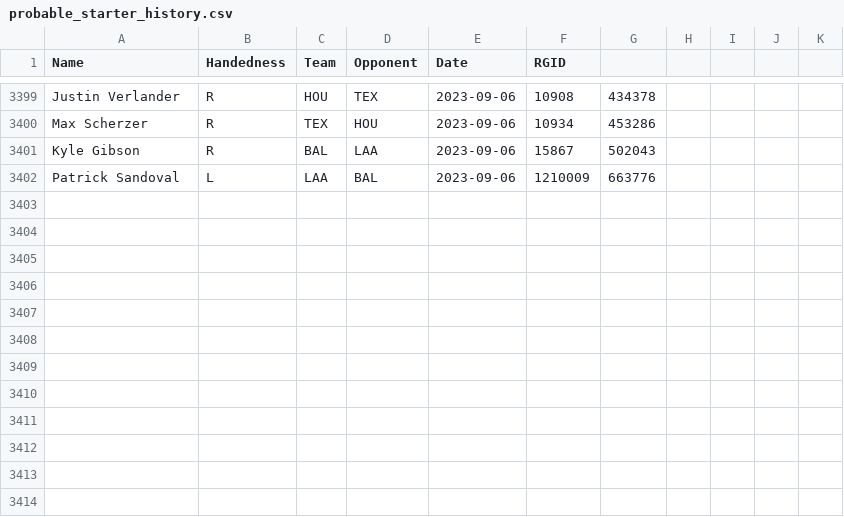
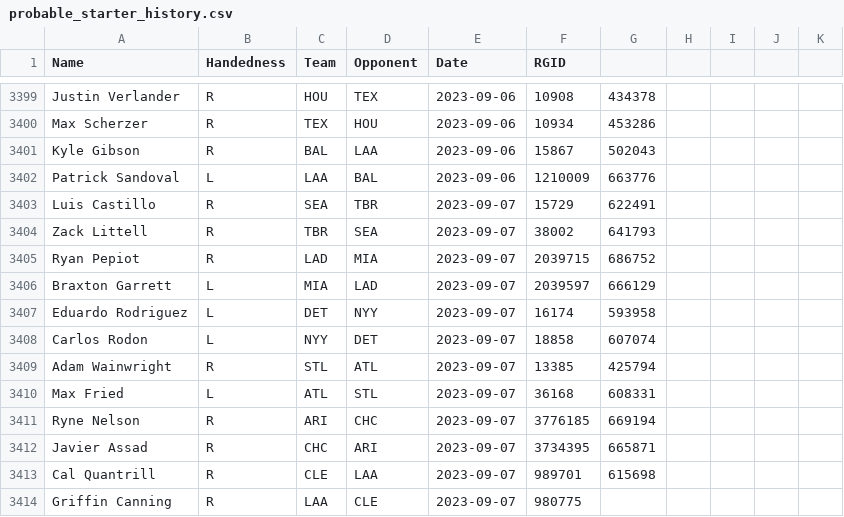
Before and after one commit to amaizehayes/sp-k-prediction-app, a CSV file: output/probable_starter_history.csv, drawn as a sheet; only a part is shown, gaps mark what is left out.

```diff
--- a/output/probable_starter_history.csv
+++ b/output/probable_starter_history.csv
@@ -3402 +3402,13 @@ Kyle Gibson,R,BAL,LAA,2023-09-06,15867,502043
 Patrick Sandoval,L,LAA,BAL,2023-09-06,1210009,663776
+Luis Castillo,R,SEA,TBR,2023-09-07,15729,622491
+Zack Littell,R,TBR,SEA,2023-09-07,38002,641793
+Ryan Pepiot,R,LAD,MIA,2023-09-07,2039715,686752
+Braxton Garrett,L,MIA,LAD,2023-09-07,2039597,666129
+Eduardo Rodriguez,L,DET,NYY,2023-09-07,16174,593958
+Carlos Rodon,L,NYY,DET,2023-09-07,18858,607074
+Adam Wainwright,R,STL,ATL,2023-09-07,13385,425794
+Max Fried,L,ATL,STL,2023-09-07,36168,608331
+Ryne Nelson,R,ARI,CHC,2023-09-07,3776185,669194
+Javier Assad,R,CHC,ARI,2023-09-07,3734395,665871
+Cal Quantrill,R,CLE,LAA,2023-09-07,989701,615698
+Griffin Canning,R,LAA,CLE,2023-09-07,980775,
```
Also changed, not shown: output/probable_starter_today.csv, output/sp_prop_odds_today.csv, 9 other files.
